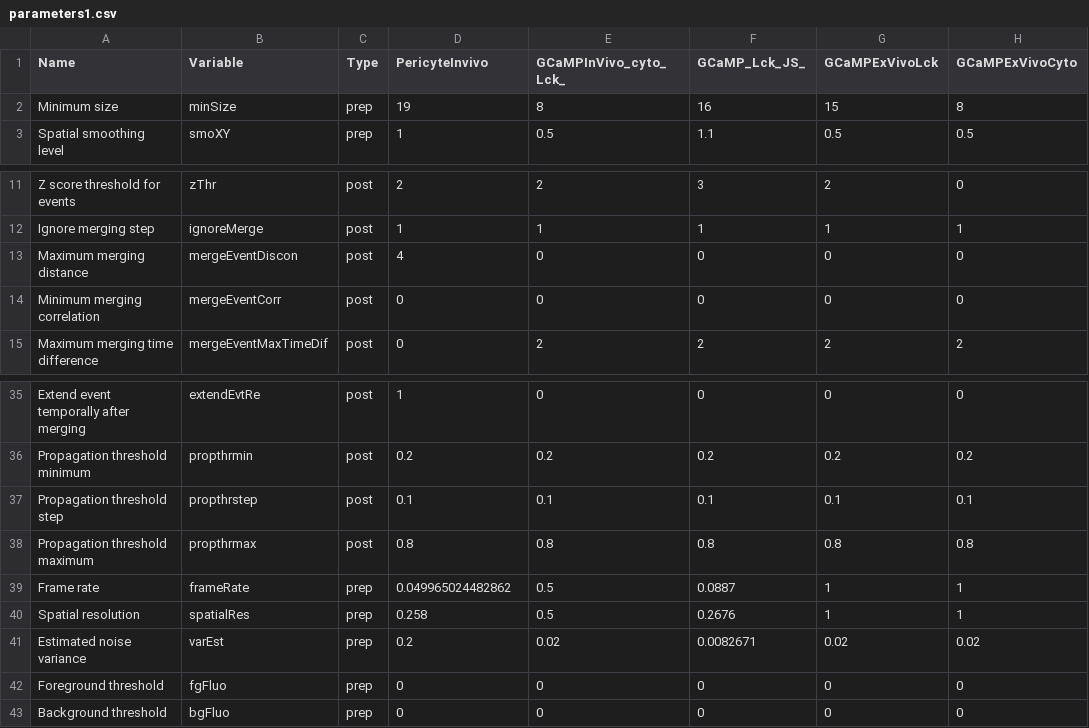
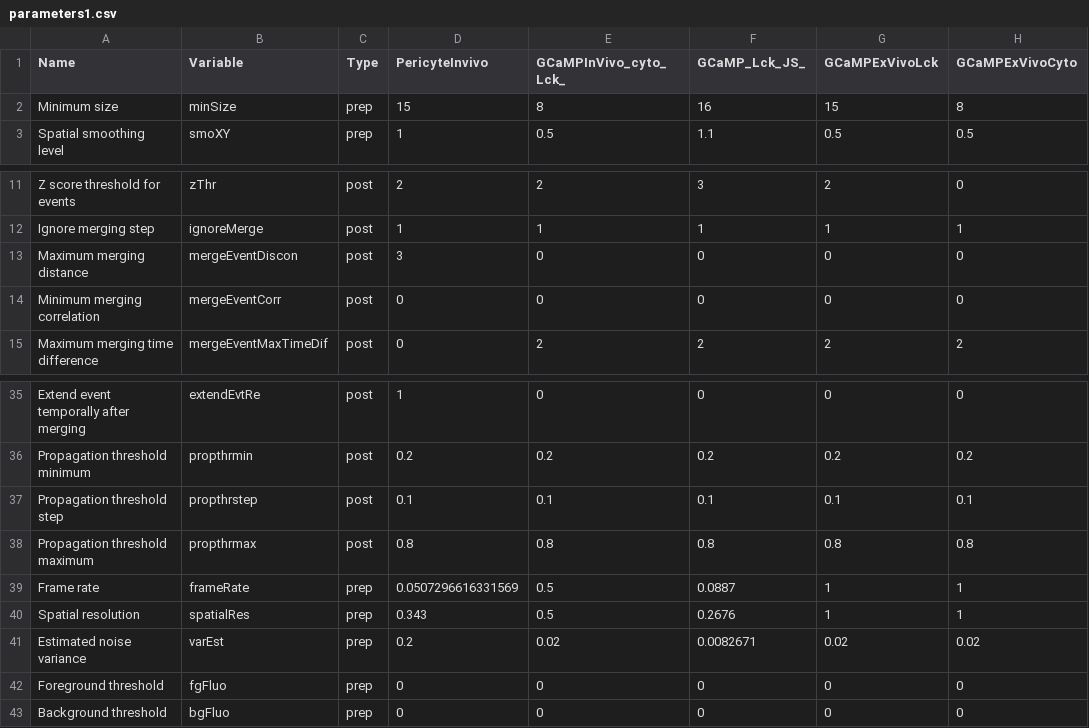
Before and after one commit to EricMartineau3/AQuA, a CSV file: cfg/parameters1.csv, drawn as a sheet; only a part is shown, gaps mark what is left out; the diff names each change by its address in the sheet, - before the commit and + after, or states it on an @@ line.

Commit message:
Update parameters1.csv

```diff
--- a/cfg/parameters1.csv
+++ b/cfg/parameters1.csv
-D2 (PericyteInvivo): 19
+D2 (PericyteInvivo): 15
-D13 (PericyteInvivo): 4
+D13 (PericyteInvivo): 3
-D39 (PericyteInvivo): 0.049965024482862
+D39 (PericyteInvivo): 0.0507296616331569
-D40 (PericyteInvivo): 0.258
+D40 (PericyteInvivo): 0.343
```
